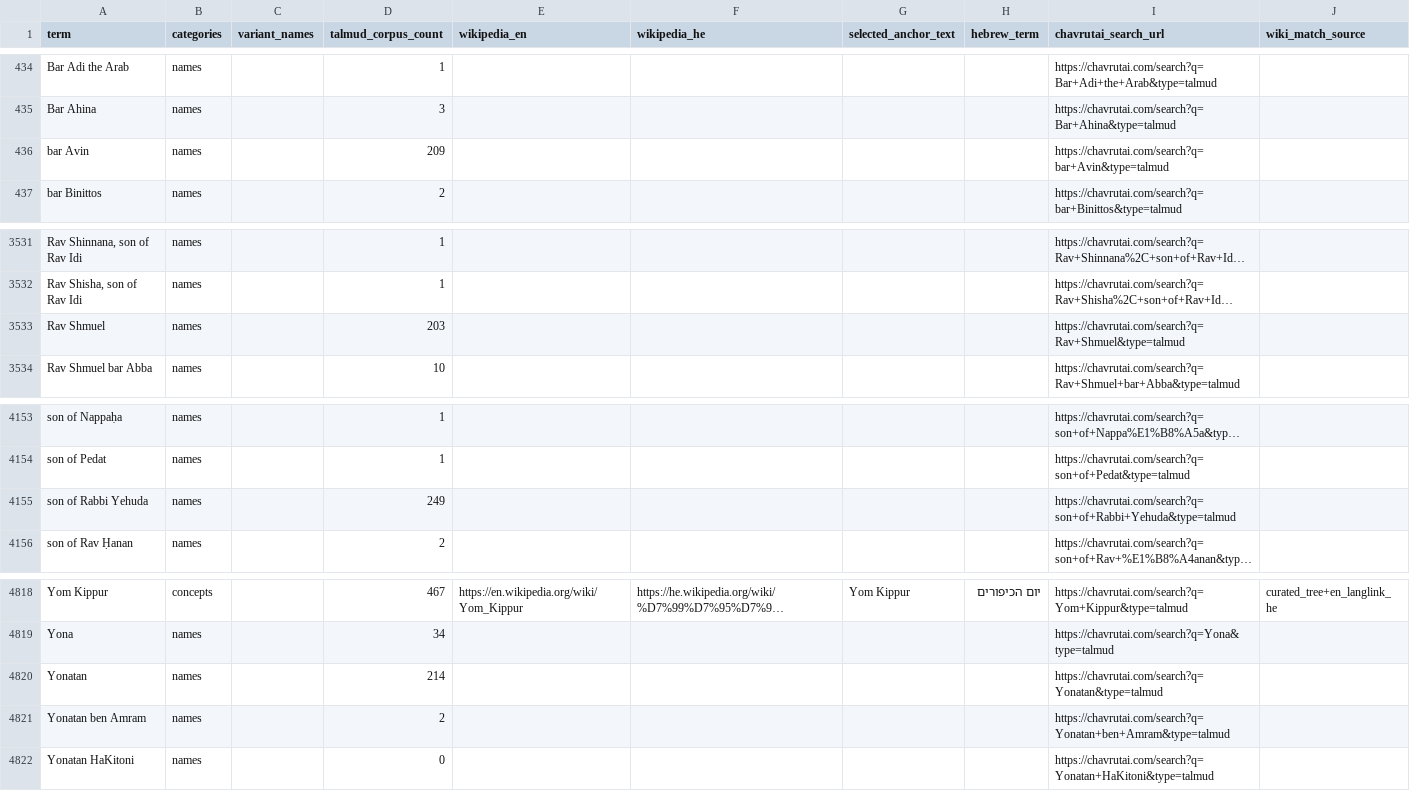
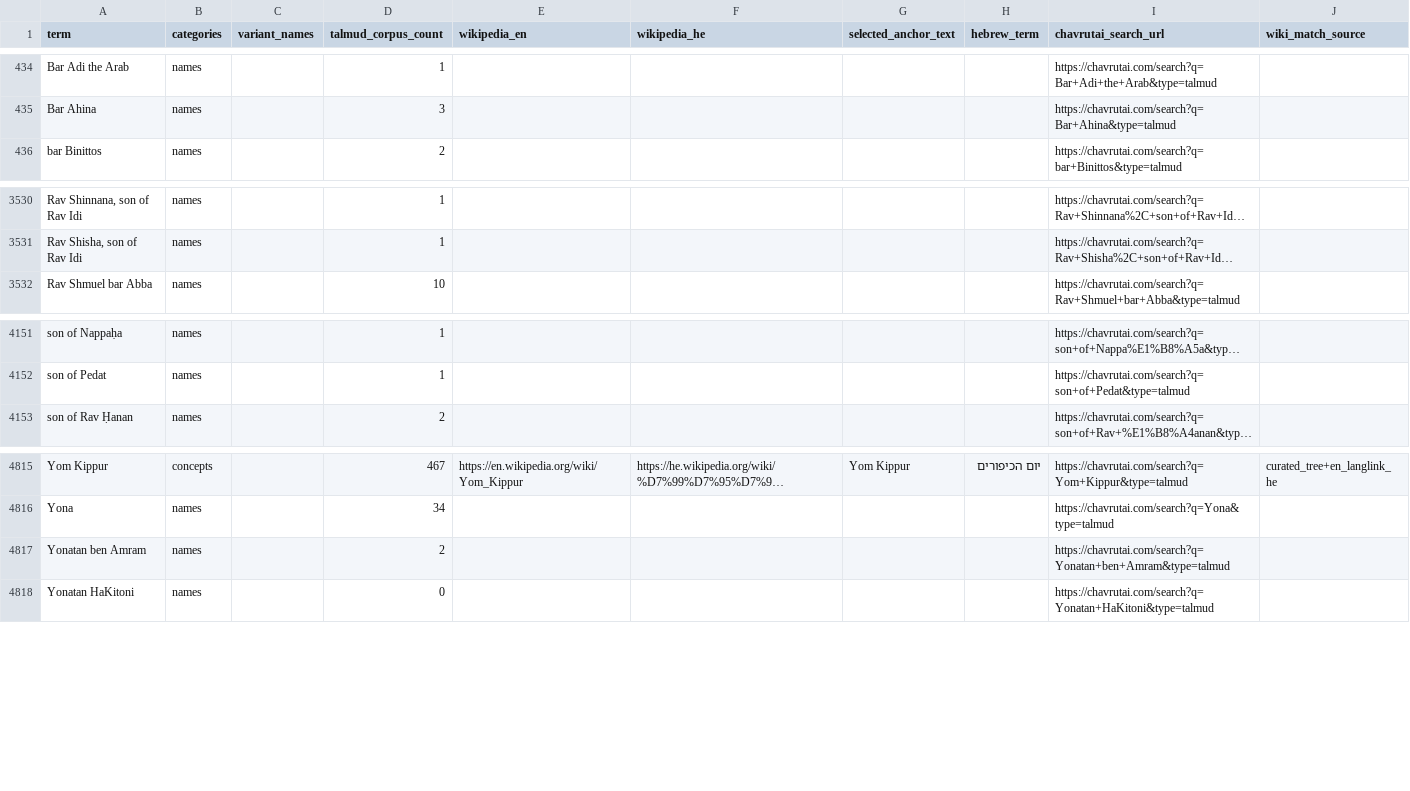
Before and after one commit to EzraBrand/talmud-nlp-indexer, a CSV file: docs/glossary/glossary_initial_v4.csv, drawn as a sheet; only a part is shown, gaps mark what is left out; long unchanged cells end in …; the diff names each change by its address in the sheet, - before the commit and + after, or states it on an @@ line.

Commit message:
Remove ambiguous glossary rows

```diff
--- a/docs/glossary/glossary_initial_v4.csv
+++ b/docs/glossary/glossary_initial_v4.csv
-row 436: bar Avin | names |  | 209 |  |  |  |  | https://chavrutai.com/search?q=bar+Avin&type=talmud
-row 3533: Rav Shmuel | names |  | 203 |  |  |  |  | https://chavrutai.com/search?q=Rav+Shmuel&type=talmud
-row 4155: son of Rabbi Yehuda | names |  | 249 |  |  |  |  | https://chavrutai.com/search?q=son+of+Rabbi+Yehuda&type=talmud
-row 4820: Yonatan | names |  | 214 |  |  |  |  | https://chavrutai.com/search?q=Yonatan&type=talmud
```
